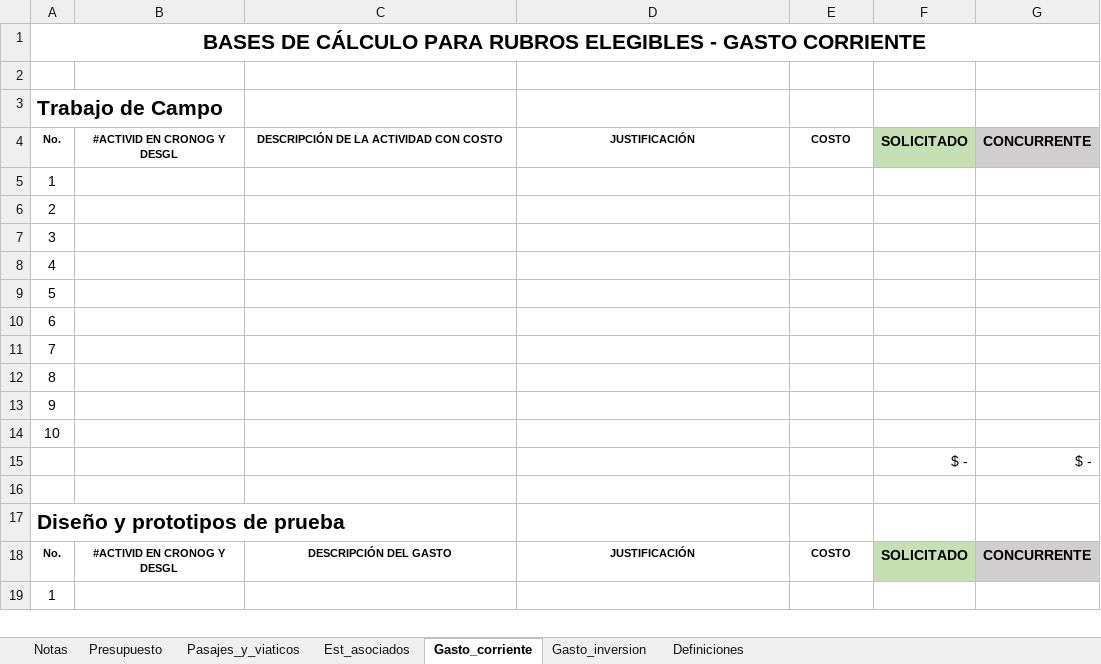
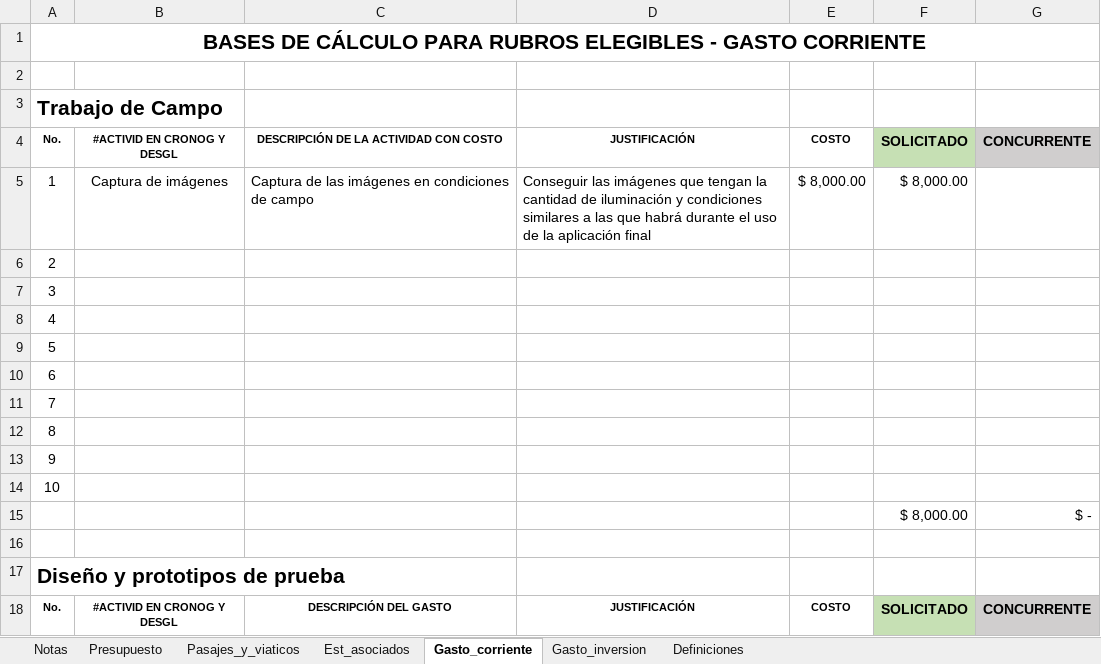
Before and after one commit to FelixJYD/IACACAO, an Excel workbook: Anexo_presupuesto2023.xlsx, sheet Gasto_corriente, drawn as a sheet; only a part is shown; the shorter side is filled out with more unchanged rows; values as stored, in another font and other column widths than the file's, no borders; removed rows and columns are numbered as before the commit, all else as after; the diff names each change by its address in the sheet, - before the commit and + after, or states it on an @@ line.

```diff
--- a/Anexo_presupuesto2023.xlsx (sheet Gasto_corriente)
+++ b/Anexo_presupuesto2023.xlsx (sheet Gasto_corriente)
-row 5: 1
+row 5: 1 | Captura de imágenes | Captura de las imágenes en condiciones de campo | Conseguir las imágenes que tengan la cantidad de iluminación y condiciones similares a las que habrá durante el uso de la aplicación final | $ 8,000.00 | $ 8,000.00
-F15: $ -
+F15: $ 8,000.00
```
Also changed, not shown: sheet Gasto_inversion, sheet Est_asociados, sheet Presupuesto, formulas that keep their value, Anexo_cronograma y equipo2023.xlsx, 13 other files.
